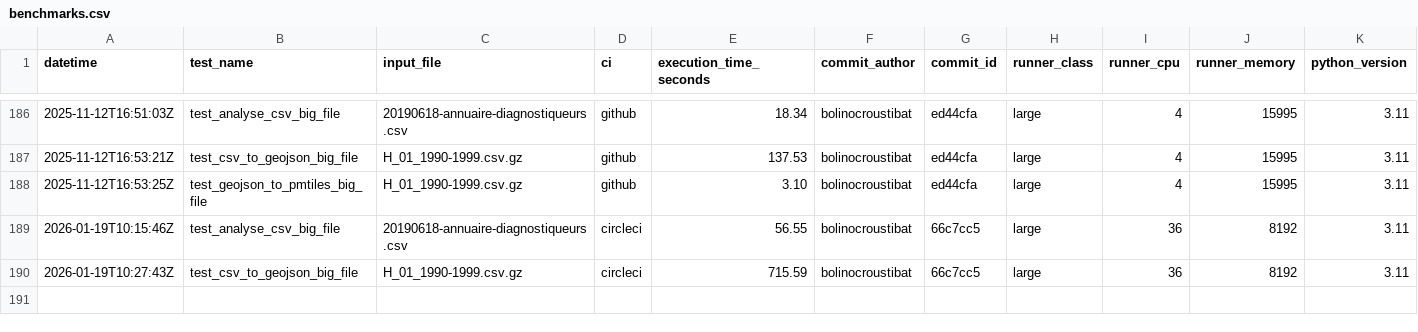
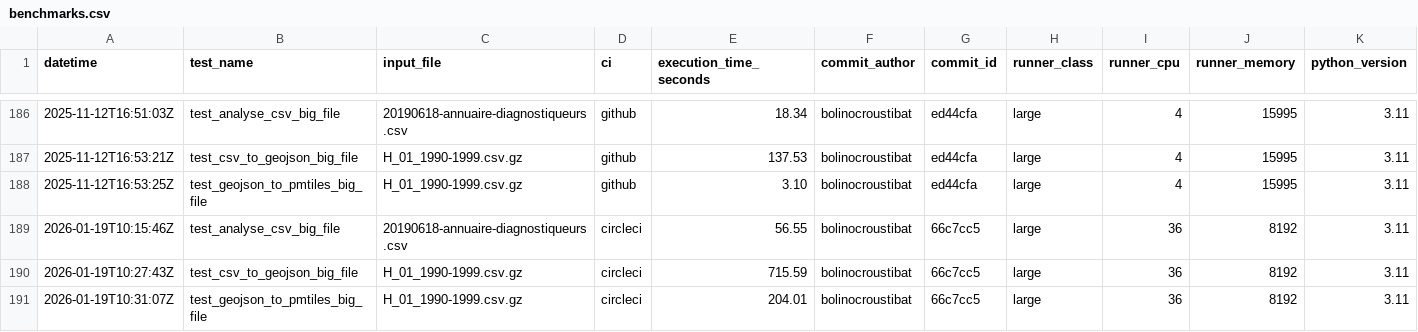
Before and after one commit to datagouv/hydra, a CSV file: .benchmarks/benchmarks.csv, drawn as a sheet; only a part is shown, gaps mark what is left out.

Commit message:
perf: add GeoJSON to PMTiles benchmark results from CircleCI run #10934 for commit 66c7cc5 [skip ci]

```diff
--- a/.benchmarks/benchmarks.csv
+++ b/.benchmarks/benchmarks.csv
@@ -190 +190,2 @@ datetime,test_name,input_file,ci,execution_time_seconds,commit_author,commit_id,
 2026-01-19T10:27:43Z,test_csv_to_geojson_big_file,H_01_1990-1999.csv.gz,circleci,715.59,bolinocroustibat,66c7cc5,large,36,8192,3.11
+2026-01-19T10:31:07Z,test_geojson_to_pmtiles_big_file,H_01_1990-1999.csv.gz,circleci,204.01,bolinocroustibat,66c7cc5,large,36,8192,3.11
```
